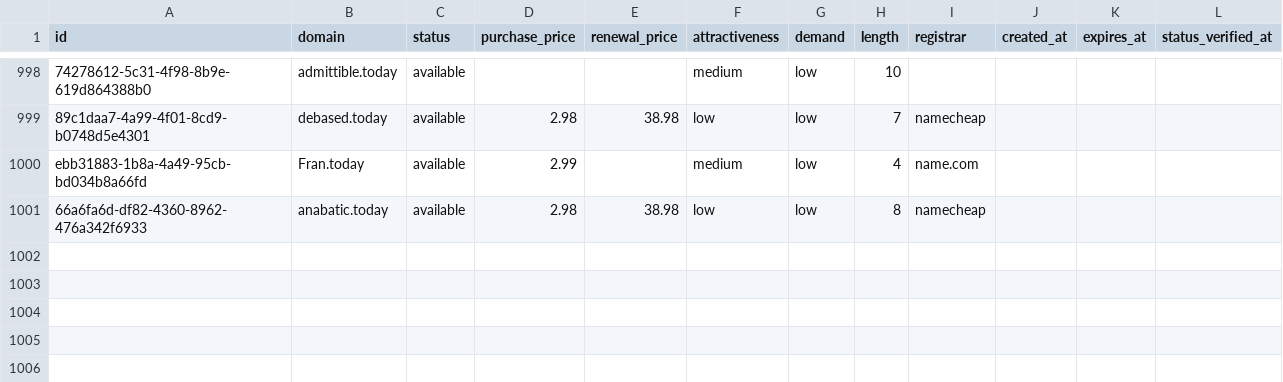
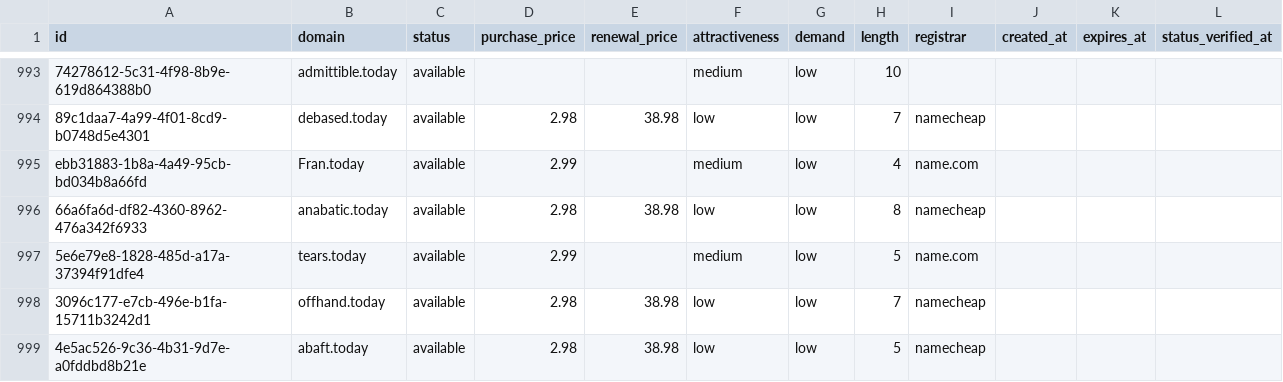
Before and after one commit to UniqueDomains/today-oneword-domains, a CSV file: today.csv, drawn as a sheet; only a part is shown, gaps mark what is left out; the diff covers the shown part only.

Commit message:
Domains update

```diff
--- a/today.csv
+++ b/today.csv
@@ -1001 +996,4 @@ ebb31883-1b8a-4a49-95cb-bd034b8a66fd,Fran.today,available,2.99,,medium,low,4,nam
 66a6fa6d-df82-4360-8962-476a342f6933,anabatic.today,available,2.98,38.98,low,low,8,namecheap,,,
+5e6e79e8-1828-485d-a17a-37394f91dfe4,tears.today,available,2.99,,medium,low,5,name.com,,,
+3096c177-e7cb-496e-b1fa-15711b3242d1,offhand.today,available,2.98,38.98,low,low,7,namecheap,,,
+4e5ac526-9c36-4b31-9d7e-a0fddbd8b21e,abaft.today,available,2.98,38.98,low,low,5,namecheap,,,
```
Also changed, not shown: 2 added rows, 5 removed rows and 11 edited cells elsewhere in this file, 4 other files.
